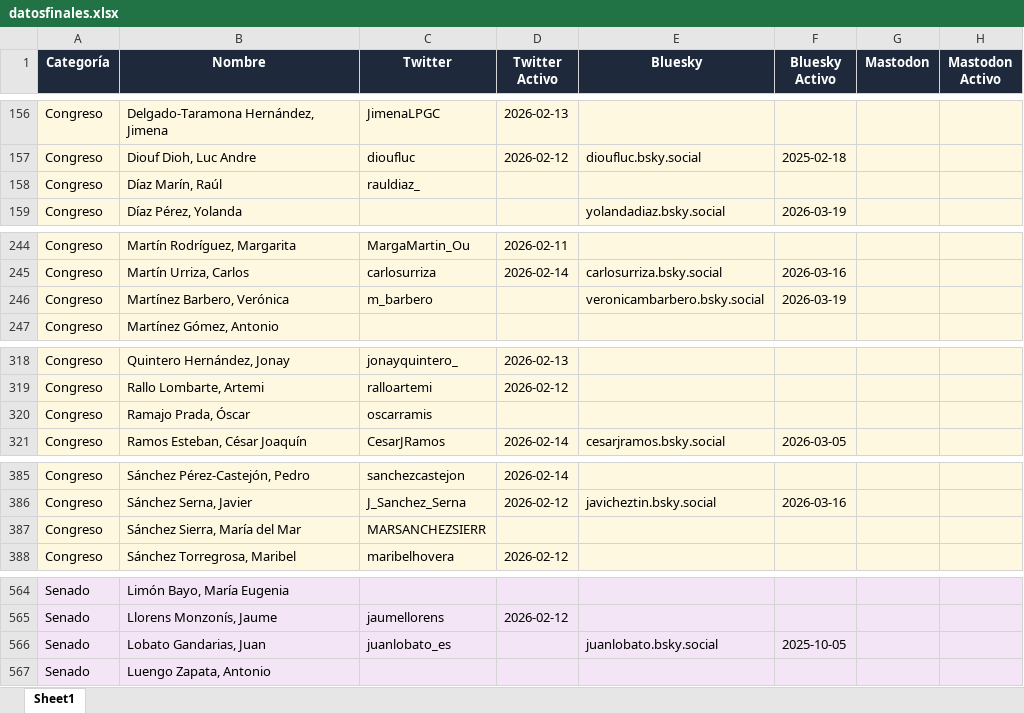
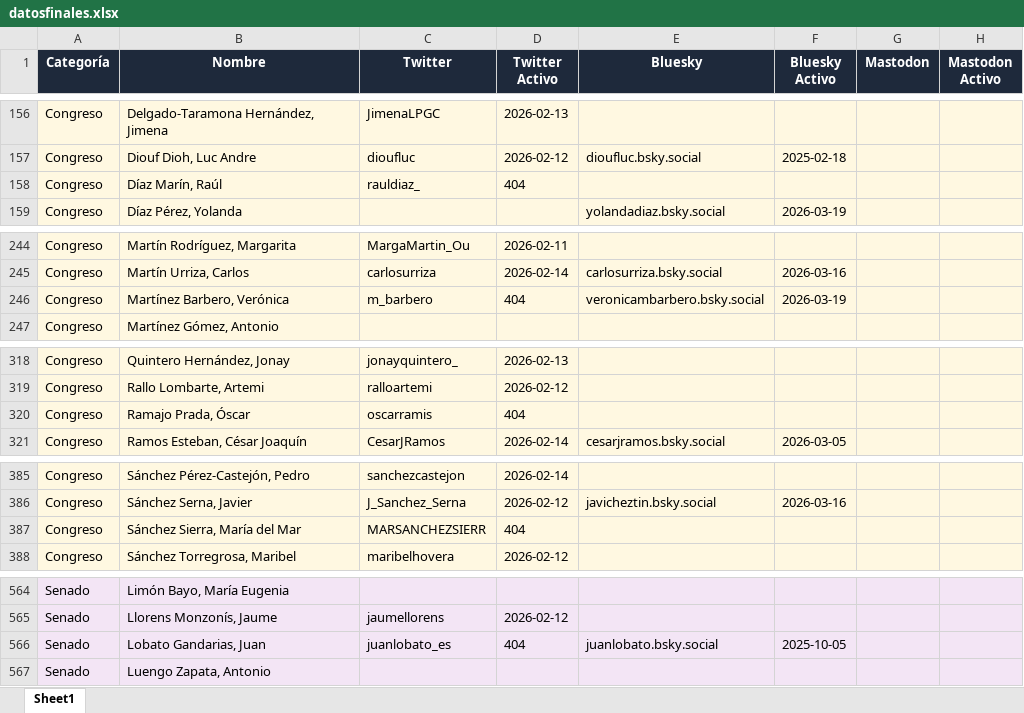
Before and after one commit to lopublico/saldeahi, an Excel workbook: datosfinales.xlsx, sheet Sheet1, drawn as a sheet; only a part is shown, gaps mark what is left out; values as stored, in another font and other column widths than the file's, no borders; the diff covers the shown part only; the diff names each change by its address in the sheet, - before the commit and + after, or states it on an @@ line.

```diff
--- a/datosfinales.xlsx (sheet Sheet1)
+++ b/datosfinales.xlsx (sheet Sheet1)
-D158 (Twitter Activo): (empty)
+D158 (Twitter Activo): 404
-D246 (Twitter Activo): (empty)
+D246 (Twitter Activo): 404
-D320 (Twitter Activo): (empty)
+D320 (Twitter Activo): 404
-D387 (Twitter Activo): (empty)
+D387 (Twitter Activo): 404
-D566 (Twitter Activo): (empty)
+D566 (Twitter Activo): 404
```
Also changed, not shown: 3 edited cells and cell formats elsewhere in this sheet, 4 other files.
